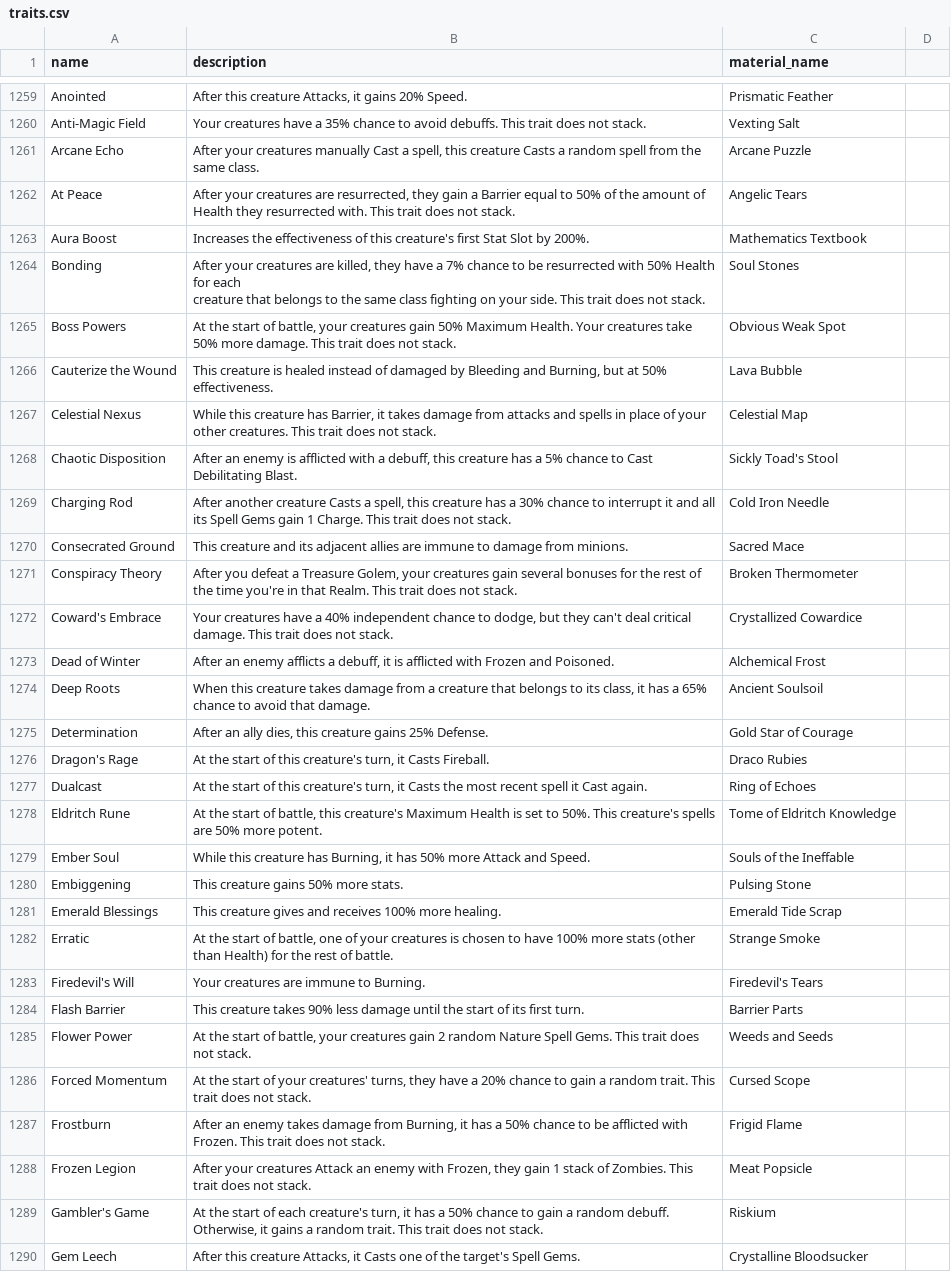
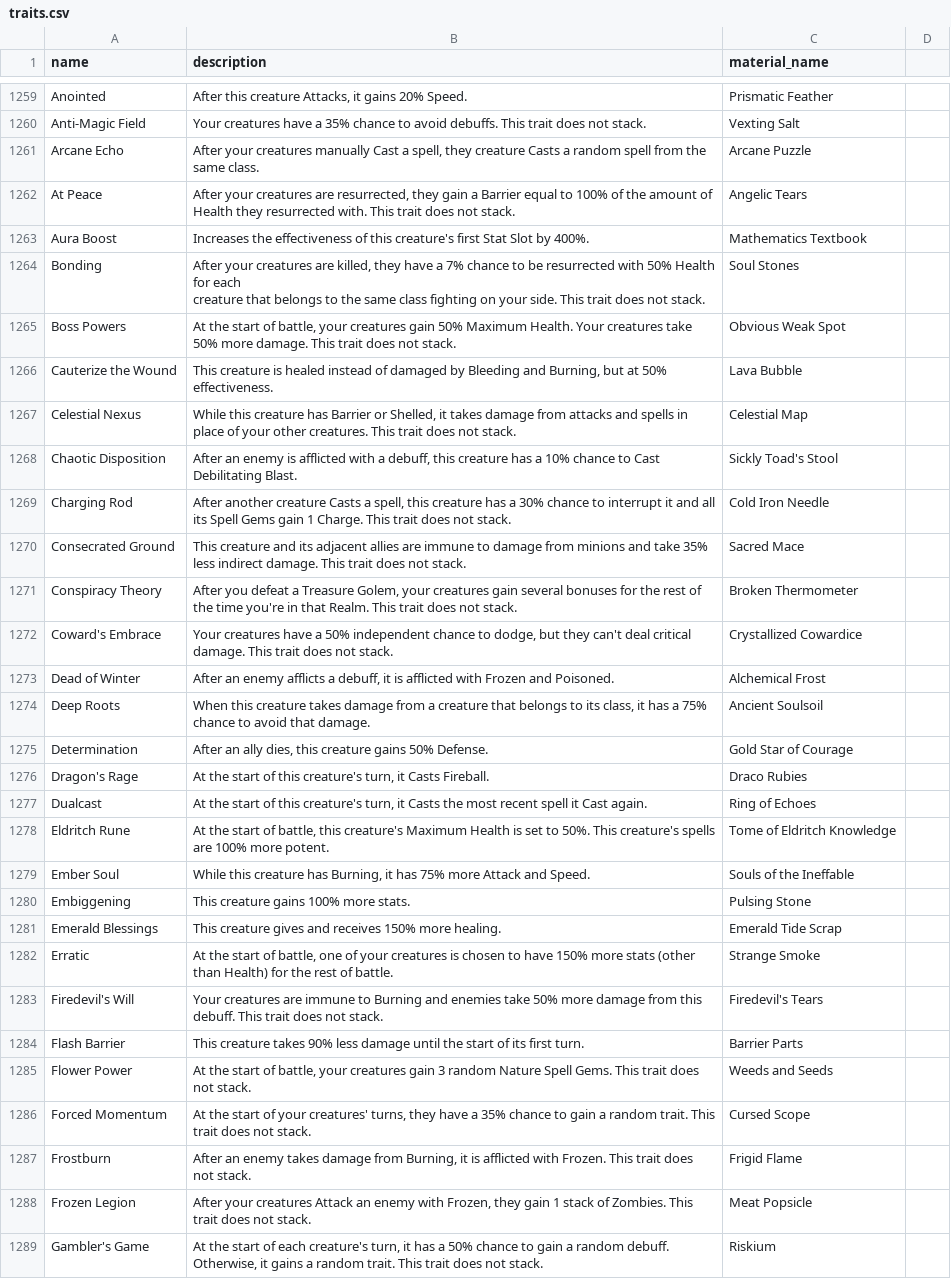
Before and after one commit to rovermicrover/siralim-ultimate-api, a CSV file: app/data/traits.csv, drawn as a sheet; only a part is shown, gaps mark what is left out; the shorter side is filled out with more unchanged rows; the diff covers the shown part only; the diff names each change by its address in the sheet, - before the commit and + after, or states it on an @@ line.

Commit message:
More trait updates for 1.1.1

```diff
--- a/app/data/traits.csv
+++ b/app/data/traits.csv
-B1261 (description): …a spell, this creature Casts…
+B1261 (description): …a spell, they creature Casts…
-B1262 (description): …equal to 50% of the…
+B1262 (description): …equal to 100% of the…
-B1263 (description): …Slot by 200%.
+B1263 (description): …Slot by 400%.
-B1267 (description): …creature has Barrier, it takes…
+B1267 (description): …creature has Barrier or Shelled, it takes…
-B1268 (description): …has a 5% chance to…
+B1268 (description): …has a 10% chance to…
-B1270 (description): …damage from minions.
+B1270 (description): …damage from minions and take 35% less indirect damage. This trait does not stack.
-B1272 (description): …have a 40% independent chance…
+B1272 (description): …have a 50% independent chance…
-B1274 (description): …has a 65% chance to…
+B1274 (description): …has a 75% chance to…
-B1275 (description): …creature gains 25% Defense.
+B1275 (description): …creature gains 50% Defense.
-B1278 (description): …spells are 50% more potent.
+B1278 (description): …spells are 100% more potent.
-B1279 (description): …it has 50% more Attack…
+B1279 (description): …it has 75% more Attack…
-B1280 (description): This creature gains 50% more stats.
+B1280 (description): This creature gains 100% more stats.
-B1281 (description): …and receives 100% more healing.
+B1281 (description): …and receives 150% more healing.
-B1282 (description): …to have 100% more stats…
+B1282 (description): …to have 150% more stats…
-B1283 (description): …immune to Burning.
+B1283 (description): …immune to Burning and enemies take 50% more damage from this debuff. This trait does not stack.
-B1285 (description): …creatures gain 2 random Nature…
+B1285 (description): …creatures gain 3 random Nature…
-B1286 (description): …have a 20% chance to…
+B1286 (description): …have a 35% chance to…
-B1287 (description): …Burning, it has a 50% chance to be afflicted with…
+B1287 (description): …Burning, it is afflicted with…
```
Also changed, not shown: 92 edited cells elsewhere in this file.
